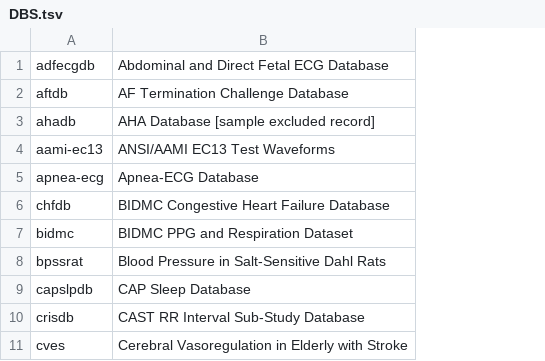
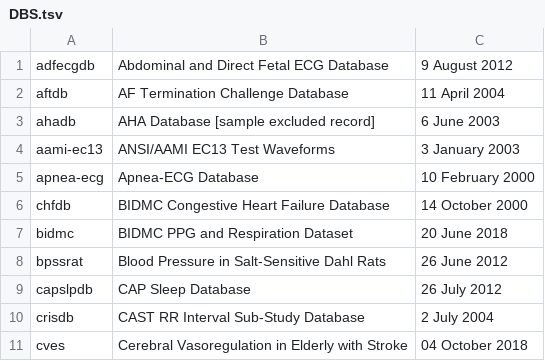
Before and after one commit to MIT-LCP/physionet-build, a TSV file: physionet-django/project/DBS.tsv, drawn as a sheet; only a part is shown; the diff names each change by its address in the sheet, - before the commit and + after, or states it on an @@ line.

Commit message:
add publish dates column

```diff
--- a/physionet-django/project/DBS.tsv
+++ b/physionet-django/project/DBS.tsv
+column C, rows 1-11: 9 August 2012 | 11 April 2004 | 6 June 2003 | 3 January 2003 | 10 February 2000 | 14 October 2000 | 20 June 2018 | 26 June 2012 | 26 July 2012 | 2 July 2004 | 04 October 2018
```
